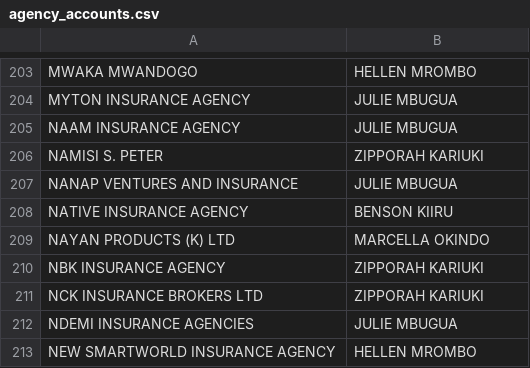
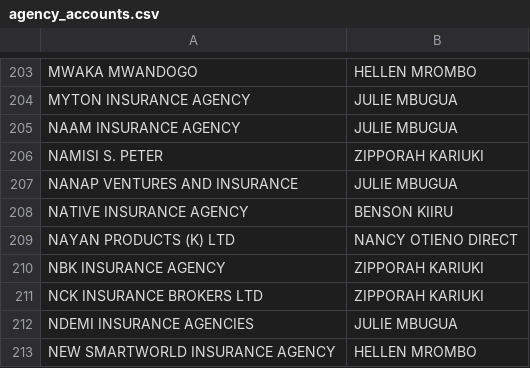
Before and after one commit to chete-py/production_dashboard_Streamlit, a CSV file: agency_accounts.csv, drawn as a sheet; only a part is shown, gaps mark what is left out; the diff covers the shown part only.

```diff
--- a/agency_accounts.csv
+++ b/agency_accounts.csv
@@ -208,3 +208,3 @@ NANAP VENTURES AND INSURANCE,JULIE MBUGUA
 NATIVE INSURANCE AGENCY,BENSON KIIRU
-NAYAN PRODUCTS (K) LTD,MARCELLA OKINDO
+NAYAN PRODUCTS (K) LTD,NANCY OTIENO DIRECT
 NBK INSURANCE AGENCY,ZIPPORAH KARIUKI
```
Also changed, not shown: 10 added rows and 4 edited cells elsewhere in this file.
